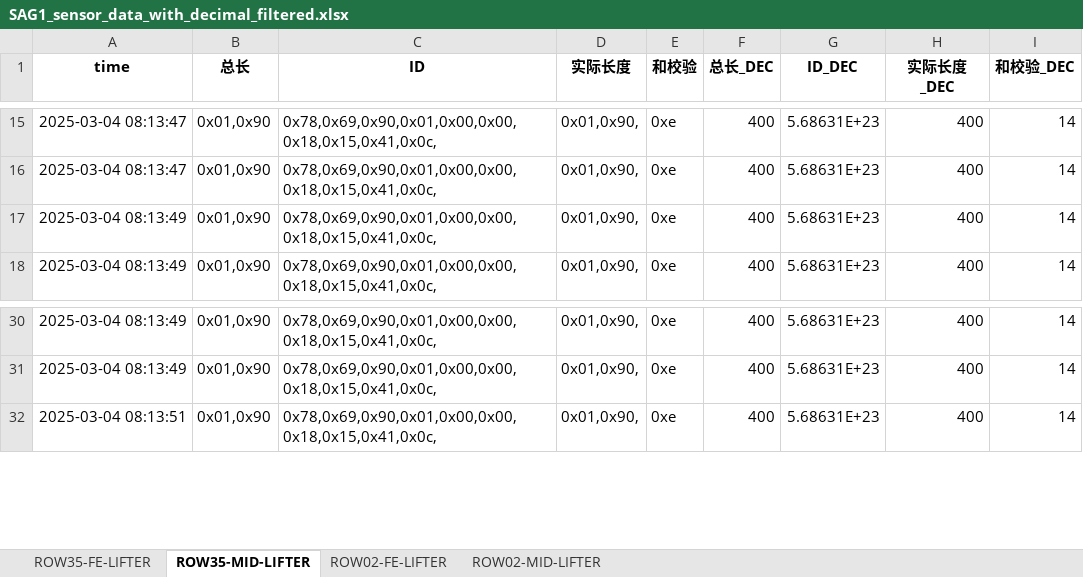
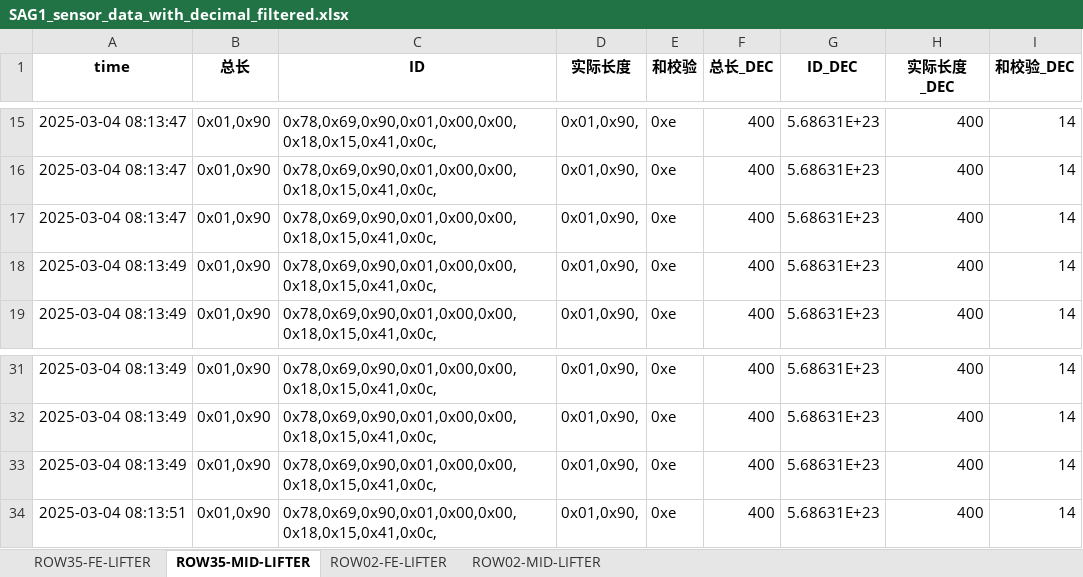
Before and after one commit to weichencsu/ammanexperiment, an Excel workbook: sensorCSV/SAG1_sensor_data_with_decimal_filtered.xlsx, sheet ROW35-MID-LIFTER, drawn as a sheet; only a part is shown, gaps mark what is left out; values as stored, in another font and other column widths than the file's, no borders; the diff covers the shown part only; the diff names each change by its address in the sheet, - before the commit and + after, or states it on an @@ line.

```diff
--- a/sensorCSV/SAG1_sensor_data_with_decimal_filtered.xlsx (sheet ROW35-MID-LIFTER)
+++ b/sensorCSV/SAG1_sensor_data_with_decimal_filtered.xlsx (sheet ROW35-MID-LIFTER)
+row 17: 2025-03-04 08:13:47 | 0x01,0x90 | 0x78,0x69,0x90,0x01,0x00,0x00,0x18,0x15,0x41,0x0c, | 0x01,0x90, | 0xe | 400 | 5.68631E+23 | 400 | 14
+row 33: 2025-03-04 08:13:49 | 0x01,0x90 | 0x78,0x69,0x90,0x01,0x00,0x00,0x18,0x15,0x41,0x0c, | 0x01,0x90, | 0xe | 400 | 5.68631E+23 | 400 | 14
```
Also changed, not shown: other rows of this sheet, sheet ROW02-MID-LIFTER, sheet ROW35-FE-LIFTER, sheet ROW02-FE-LIFTER.
